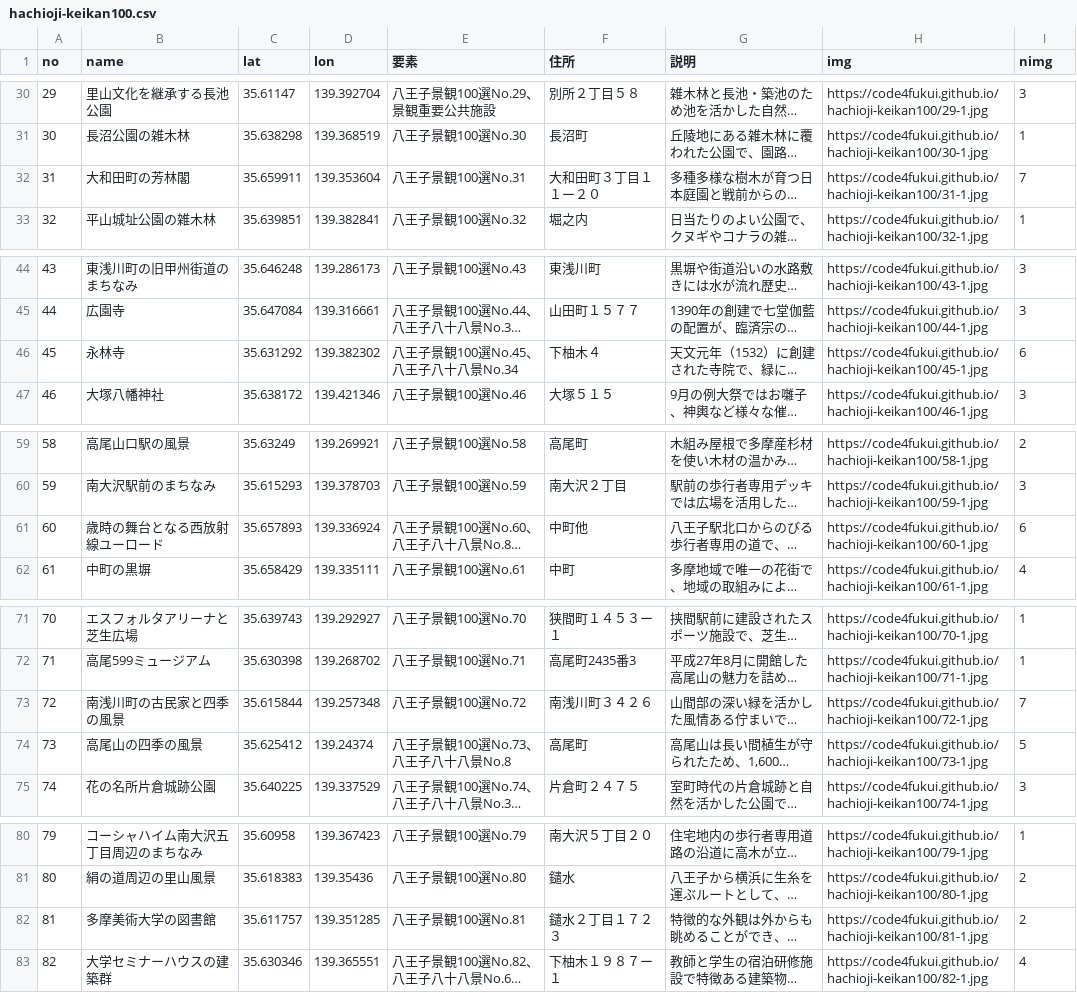
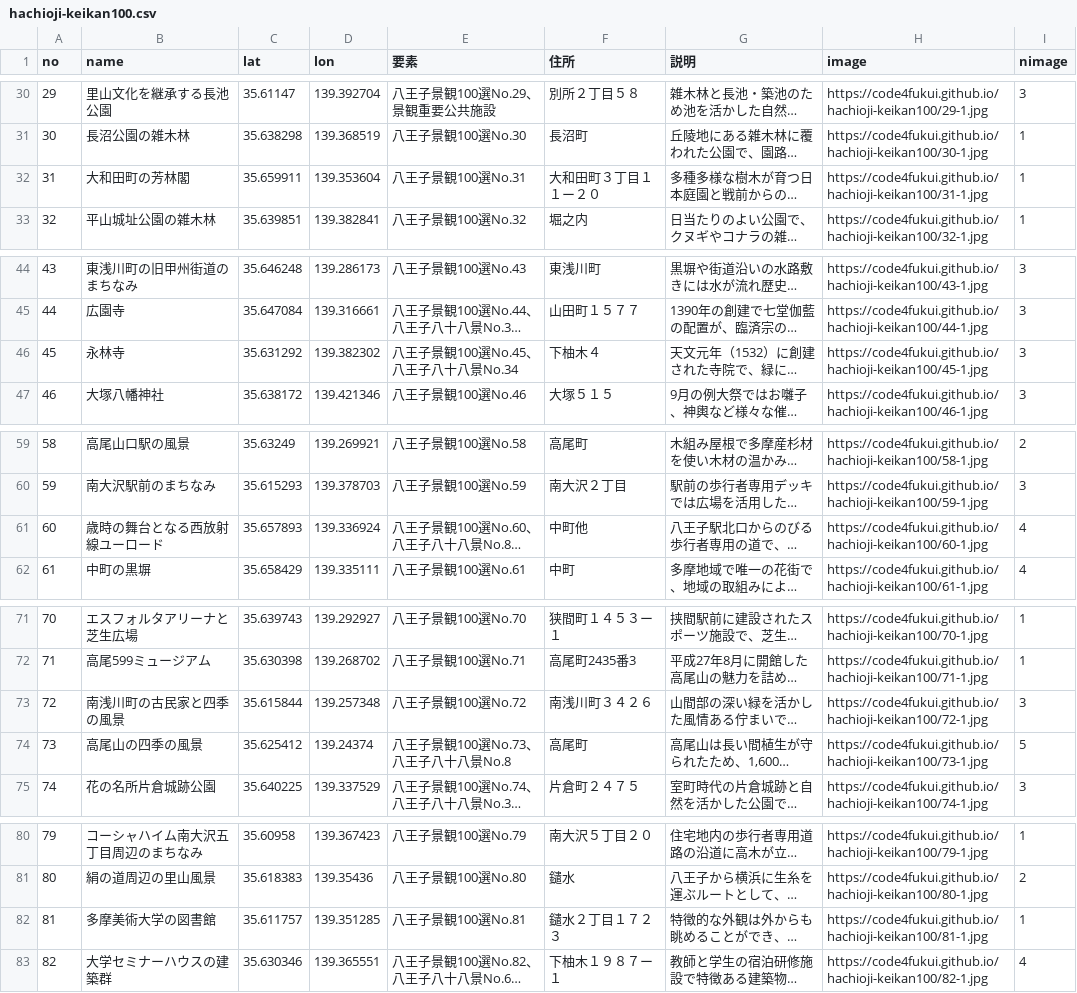
Before and after one commit to code4fukui/hachioji-keikan100, a CSV file: hachioji-keikan100.csv, drawn as a sheet; only a part is shown, gaps mark what is left out; long unchanged cells end in …; the diff covers the shown part only; the diff names each change by its address in the sheet, - before the commit and + after, or states it on an @@ line.

Commit message:
add keikan opendata & app

```diff
--- a/hachioji-keikan100.csv
+++ b/hachioji-keikan100.csv
-H1: img
+H1: image
-I1: nimg
+I1: nimage
-I32 (nimage): 7
+I32 (nimage): 1
-I46 (nimage): 6
+I46 (nimage): 3
-I61 (nimage): 6
+I61 (nimage): 4
-I73 (nimage): 7
+I73 (nimage): 3
-I82 (nimage): 2
+I82 (nimage): 1
```
Also changed, not shown: 1 edited cell elsewhere in this file, 3 other files.
